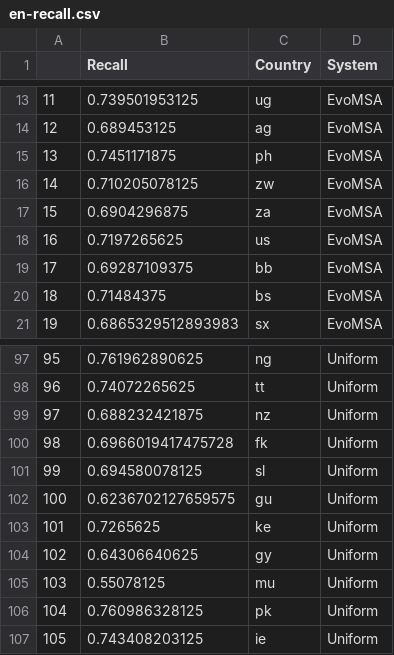
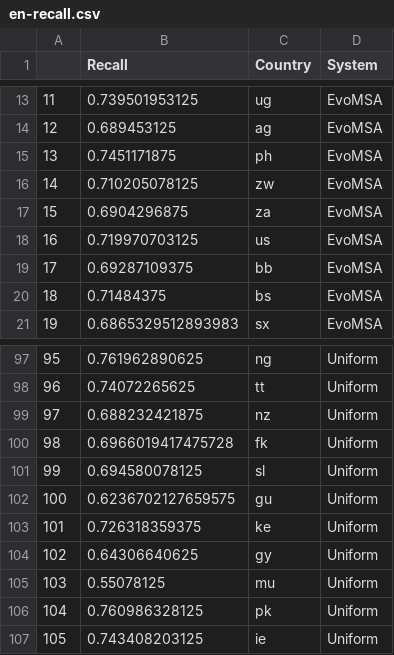
Before and after one commit to INGEOTEC/dialectid, a CSV file: quarto/data/en-recall.csv, drawn as a sheet; only a part is shown, gaps mark what is left out.

```diff
--- a/quarto/data/en-recall.csv
+++ b/quarto/data/en-recall.csv
@@ -17,3 +17,3 @@
 15,0.6904296875,za,EvoMSA
-16,0.7197265625,us,EvoMSA
+16,0.719970703125,us,EvoMSA
 17,0.69287109375,bb,EvoMSA
@@ -102,3 +102,3 @@
 100,0.6236702127659575,gu,Uniform
-101,0.7265625,ke,Uniform
+101,0.726318359375,ke,Uniform
 102,0.64306640625,gy,Uniform
```
Also changed, not shown: quarto/data/ar-recall.csv, quarto/data/fr-recall.csv.
